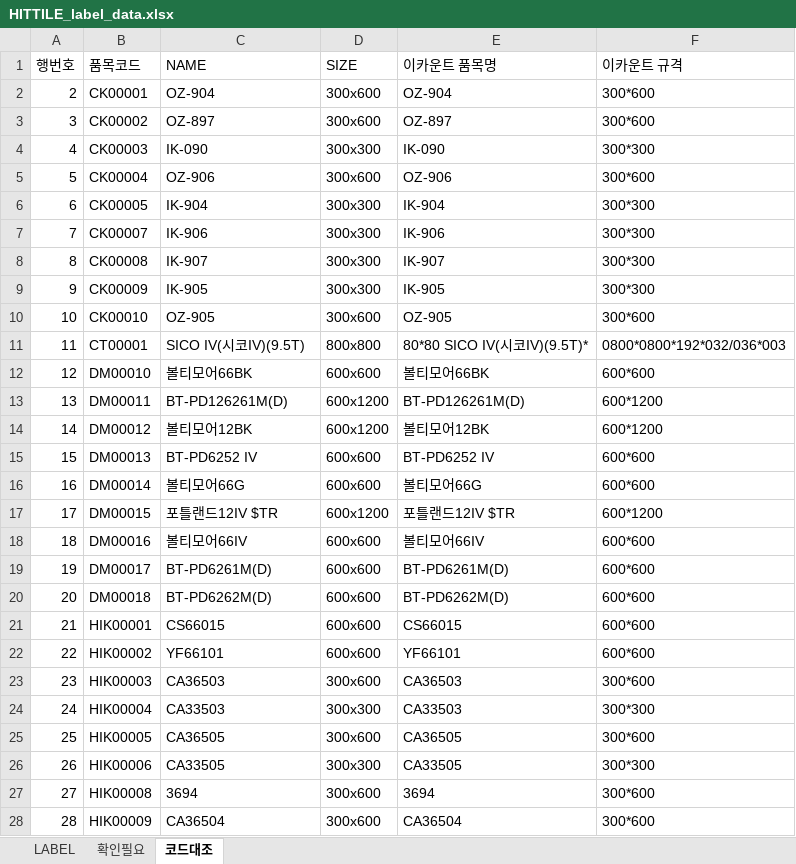
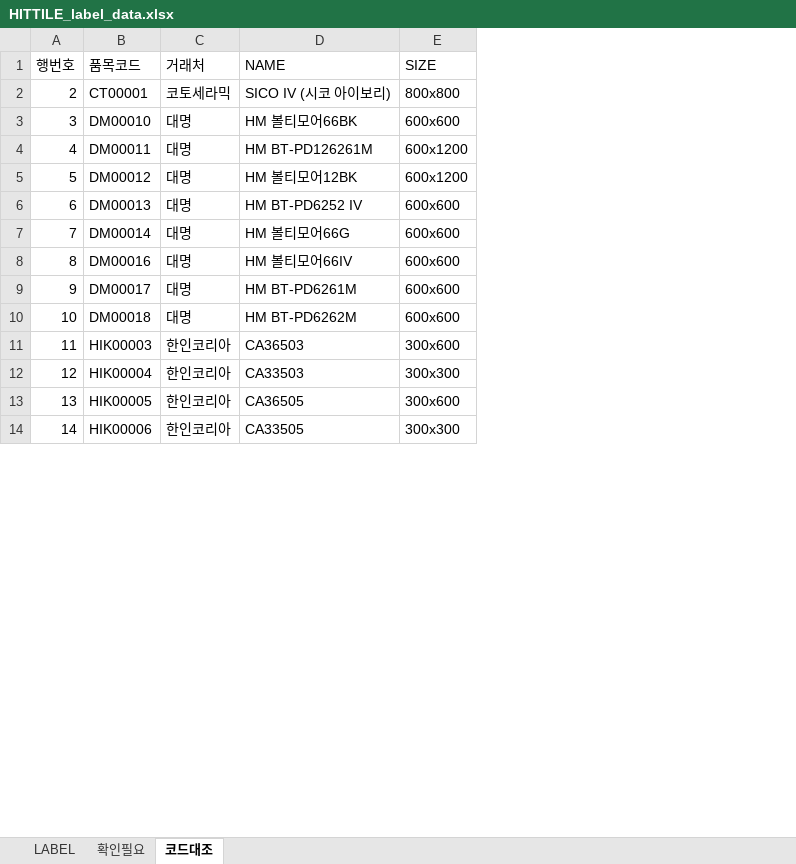
Before and after one commit to ppfppf2010-hue/HIT-TILE, an Excel workbook: tile-labels-out/HITTILE_label_data.xlsx, sheet 코드대조, drawn as a sheet; only a part is shown; values as stored, in another font and other column widths than the file's, no borders; removed rows and columns are numbered as before the commit, all else as after; the diff covers the shown part only; the diff names each change by its address in the sheet, - before the commit and + after, or states it on an @@ line.

```diff
--- a/tile-labels-out/HITTILE_label_data.xlsx (sheet 코드대조)
+++ b/tile-labels-out/HITTILE_label_data.xlsx (sheet 코드대조)
+column C (거래처), rows 2-14: 코토세라믹 | 대명 | 대명 | 대명 | 대명 | 대명 | 대명 | 대명 | 대명 | 한인코리아 | 한인코리아 | 한인코리아 | 한인코리아
-column E (이카운트 품목명), rows 11-16: 80*80 SICO IV(시코IV)(9.5T)* | 볼티모어66BK | BT-PD126261M(D) | 볼티모어12BK | BT-PD6252 IV | 볼티모어66G; rows 18-20: 볼티모어66IV | BT-PD6261M(D) | BT-PD6262M(D); rows 23-26: CA36503 | CA33503 | CA36505 | CA33505
-column F (이카운트 규격), rows 11-16: 0800*0800*192*032/036*003 | 600*600 | 600*1200 | 600*1200 | 600*600 | 600*600; rows 18-20: all 600*600; rows 23-26: 300*600 | 300*300 | 300*600 | 300*300
-row 2: 2 | CK00001 | OZ-904 | 300x600 | OZ-904 | 300*600
-row 3: 3 | CK00002 | OZ-897 | 300x600 | OZ-897 | 300*600
-row 4: 4 | CK00003 | IK-090 | 300x300 | IK-090 | 300*300
-row 5: 5 | CK00004 | OZ-906 | 300x600 | OZ-906 | 300*600
-row 6: 6 | CK00005 | IK-904 | 300x300 | IK-904 | 300*300
-row 7: 7 | CK00007 | IK-906 | 300x300 | IK-906 | 300*300
-row 8: 8 | CK00008 | IK-907 | 300x300 | IK-907 | 300*300
-row 9: 9 | CK00009 | IK-905 | 300x300 | IK-905 | 300*300
-row 10: 10 | CK00010 | OZ-905 | 300x600 | OZ-905 | 300*600
@@ column A (행번호) renumbered from row 2 down @@
-D2 (NAME): SICO IV(시코IV)(9.5T)
+D2 (NAME): SICO IV (시코 아이보리)
-D3 (NAME): 볼티모어66BK
+D3 (NAME): HM 볼티모어66BK
-D4 (NAME): BT-PD126261M(D)
+D4 (NAME): HM BT-PD126261M
-D5 (NAME): 볼티모어12BK
+D5 (NAME): HM 볼티모어12BK
-D6 (NAME): BT-PD6252 IV
+D6 (NAME): HM BT-PD6252 IV
-D7 (NAME): 볼티모어66G
+D7 (NAME): HM 볼티모어66G
-row 17: 17 | DM00015 | 포틀랜드12IV $TR | 600x1200 | 포틀랜드12IV $TR | 600*1200
-D8 (NAME): 볼티모어66IV
+D8 (NAME): HM 볼티모어66IV
-D9 (NAME): BT-PD6261M(D)
+D9 (NAME): HM BT-PD6261M
-D10 (NAME): BT-PD6262M(D)
+D10 (NAME): HM BT-PD6262M
-row 21: 21 | HIK00001 | CS66015 | 600x600 | CS66015 | 600*600
-row 22: 22 | HIK00002 | YF66101 | 600x600 | YF66101 | 600*600
-row 27: 27 | HIK00008 | 3694 | 300x600 | 3694 | 300*600
-row 28: 28 | HIK00009 | CA36504 | 300x600 | CA36504 | 300*600
```
Also changed, not shown: 73 removed rows and 166 edited cells elsewhere in this sheet, sheet LABEL, sheet 확인필요, 1 other file.
